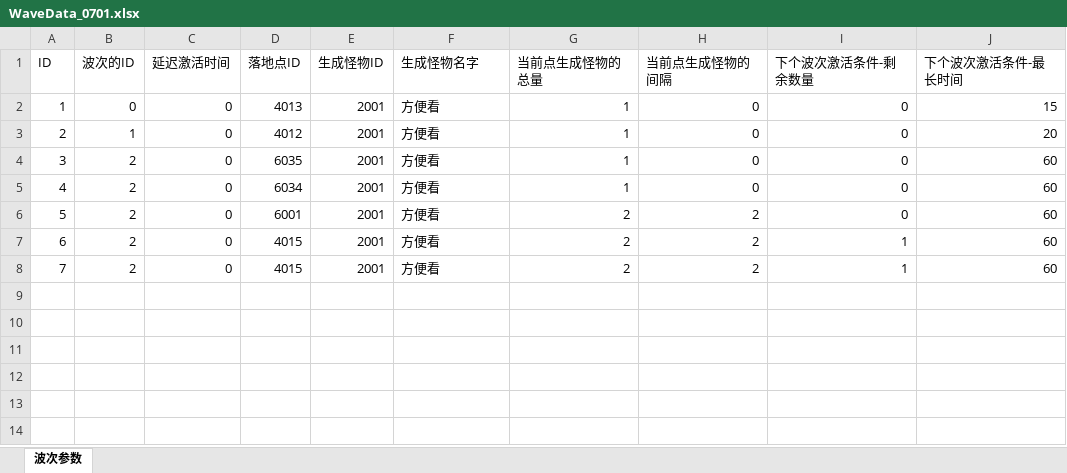
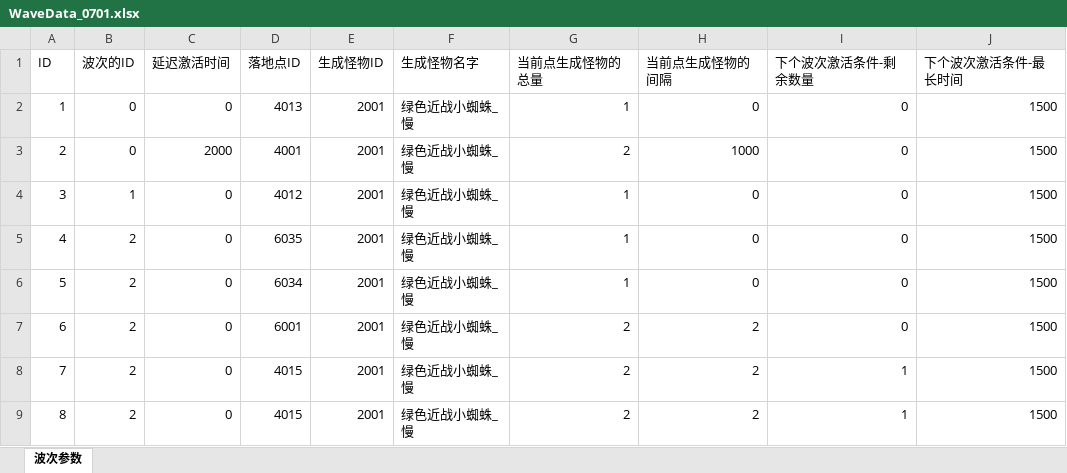
Before and after one commit to near2y/GFland, an Excel workbook: Assets/RealFram/Data/Excel/Wave/WaveData_0701.xlsx, sheet 波次参数, drawn as a sheet; values as stored, in another font and other column widths than the file's, no cell formats; addresses are those after the commit; the diff names each change by its address in the sheet, - before the commit and + after, or states it on an @@ line.

```diff
--- a/Assets/RealFram/Data/Excel/Wave/WaveData_0701.xlsx (sheet 波次参数)
+++ b/Assets/RealFram/Data/Excel/Wave/WaveData_0701.xlsx (sheet 波次参数)
-F2 (生成怪物名字): 方便看
+F2 (生成怪物名字): 绿色近战小蜘蛛_慢
-J2 (下个波次激活条件-最长时间): 15
+J2 (下个波次激活条件-最长时间): 1500
+row 3: 2 | 0 | 2000 | 4001 | 2001 | 绿色近战小蜘蛛_慢 | 2 | 1000 | 0 | 1500
@@ column A (ID) renumbered from row 4 down @@
-F4:F9 (生成怪物名字): 方便看
+F4:F9 (生成怪物名字): 绿色近战小蜘蛛_慢
-J4 (下个波次激活条件-最长时间): 20
+J4 (下个波次激活条件-最长时间): 1500
-J5:J9 (下个波次激活条件-最长时间): 60
+J5:J9 (下个波次激活条件-最长时间): 1500
```
Also changed, not shown: cell formats, 8 other files.
